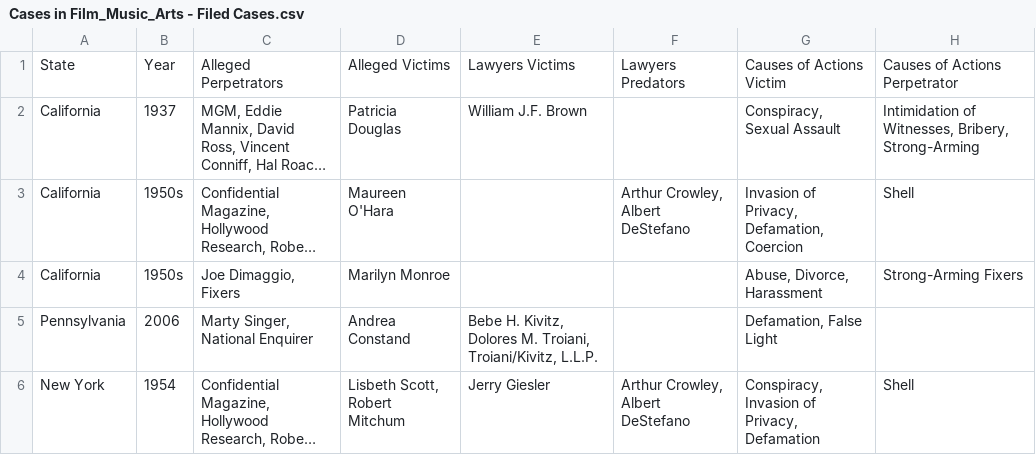
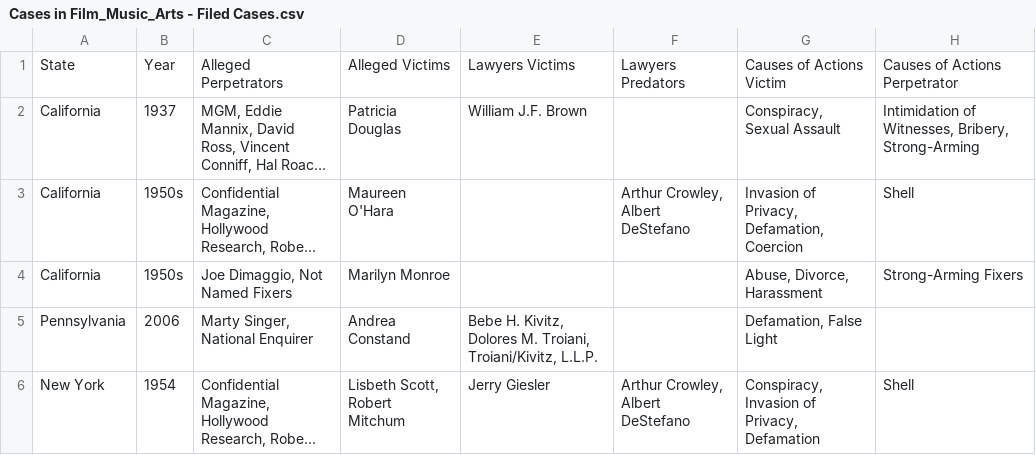
Before and after one commit to RescueSocial/Victims_Cases_Film-Music-Arts, a CSV file: Cases in Film_Music_Arts - Filed Cases.csv, drawn as a sheet; only a part is shown; long unchanged cells end in …; the diff names each change by its address in the sheet, - before the commit and + after, or states it on an @@ line.

Commit message:
Cases in Film, Music, Arts - Filed Cases

```diff
--- a/Cases in Film_Music_Arts - Filed Cases.csv
+++ b/Cases in Film_Music_Arts - Filed Cases.csv
-C4: Joe Dimaggio, Fixers
+C4: Joe Dimaggio, Not Named Fixers
```
